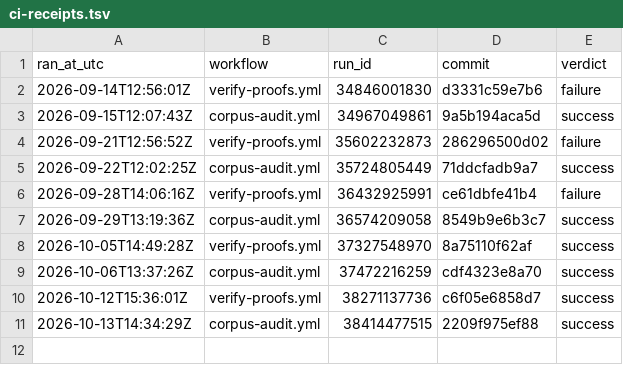
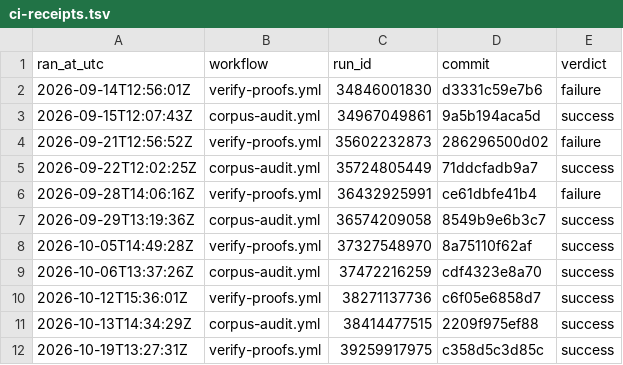
Before and after one commit to TOTOGT/geometry, a TSV file: docs/ci-receipts.tsv, drawn as a sheet.

Commit message:
ci: receipt for verify-proofs.yml run 39259917975 [skip ci]

```diff
--- a/docs/ci-receipts.tsv
+++ b/docs/ci-receipts.tsv
@@ -11 +11,2 @@ ran_at_utc	workflow	run_id	commit	verdict
 2026-10-13T14:34:29Z	corpus-audit.yml	38414477515	2209f975ef88	success
+2026-10-19T13:27:31Z	verify-proofs.yml	39259917975	c358d5c3d85c	success
```
